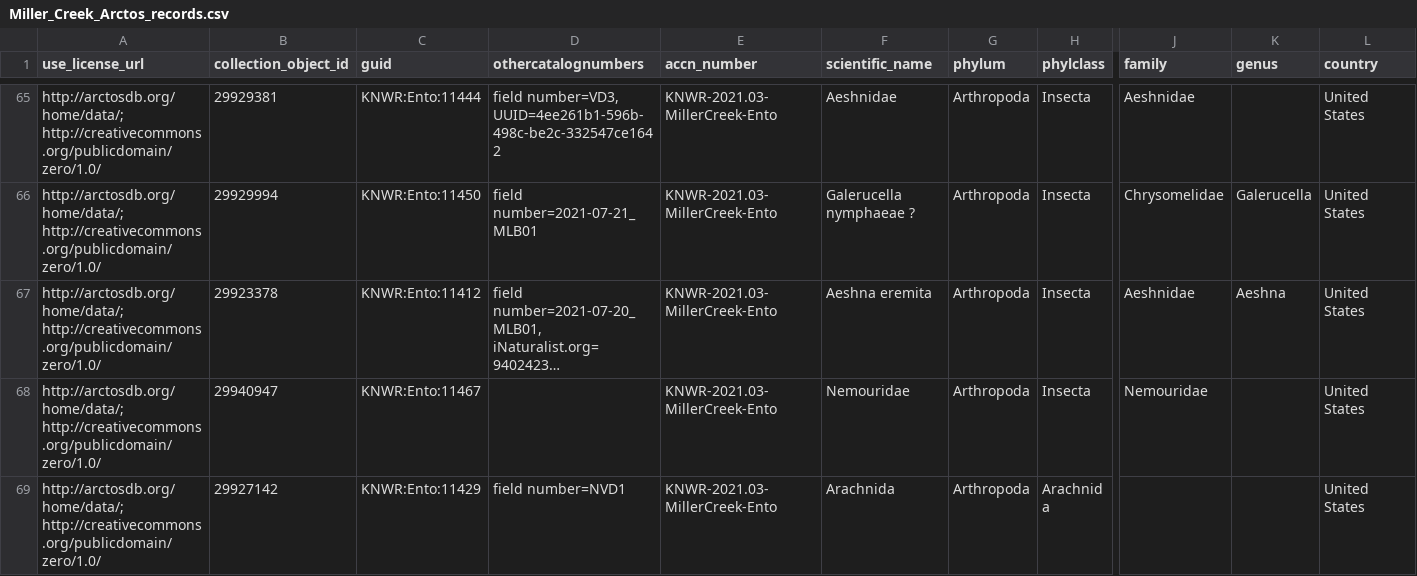
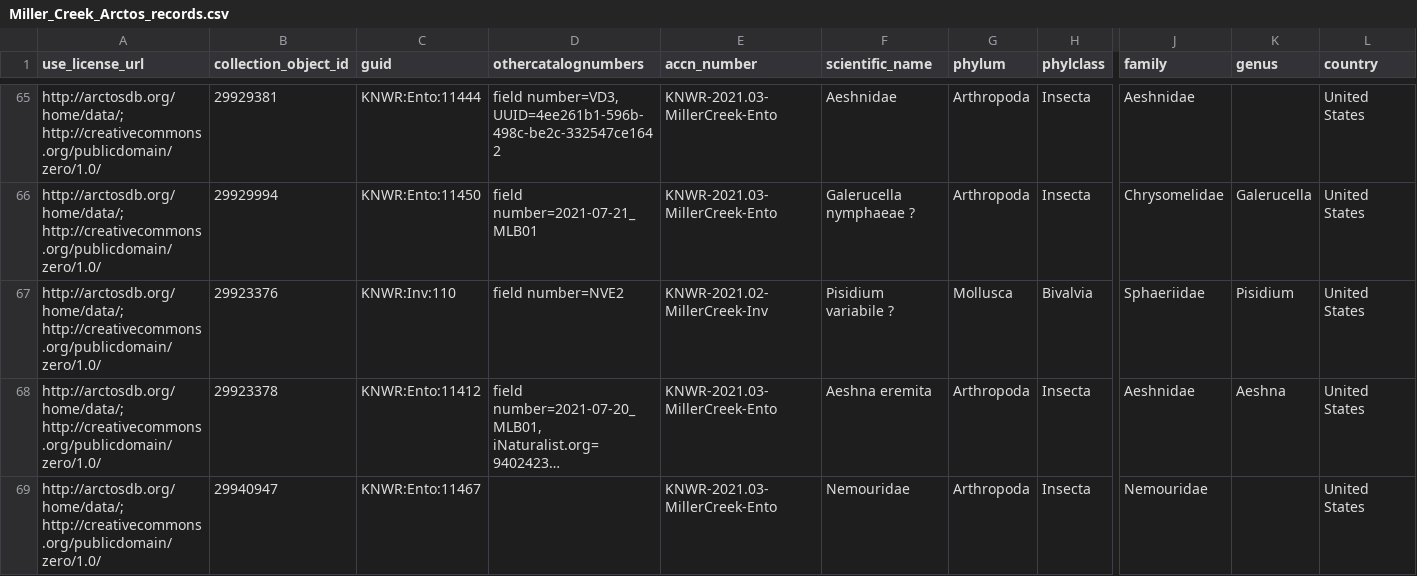
Before and after one commit to Alaska-Entomological-Society/AKES_Newsletter, a CSV file: 2022/01/Miller_Creek_Arctos_records.csv, drawn as a sheet; only a part is shown, gaps mark what is left out; the shorter side is filled out with more unchanged rows; long unchanged cells end in …; rows hold the shown columns only; the diff covers the shown part only; the diff names each change by its address in the sheet, - before the commit and + after, or states it on an @@ line.

Commit message:
Update Arctos table

```diff
--- a/2022/01/Miller_Creek_Arctos_records.csv
+++ b/2022/01/Miller_Creek_Arctos_records.csv
+row 67: http://arctosdb.org/home/data/; http://creativecommons.org/publicdomain/zero/1.0/ | 29923376 | KNWR:Inv:110 | field number=NVE2 | KNWR-2021.02-MillerCreek-Inv | Pisidium variabile ? | Mollusca | Bivalvia | Sphaeriidae | Pisidium | United States
```
Also changed, not shown: 2 added rows and 3 removed rows elsewhere in this file, 1 other file.
